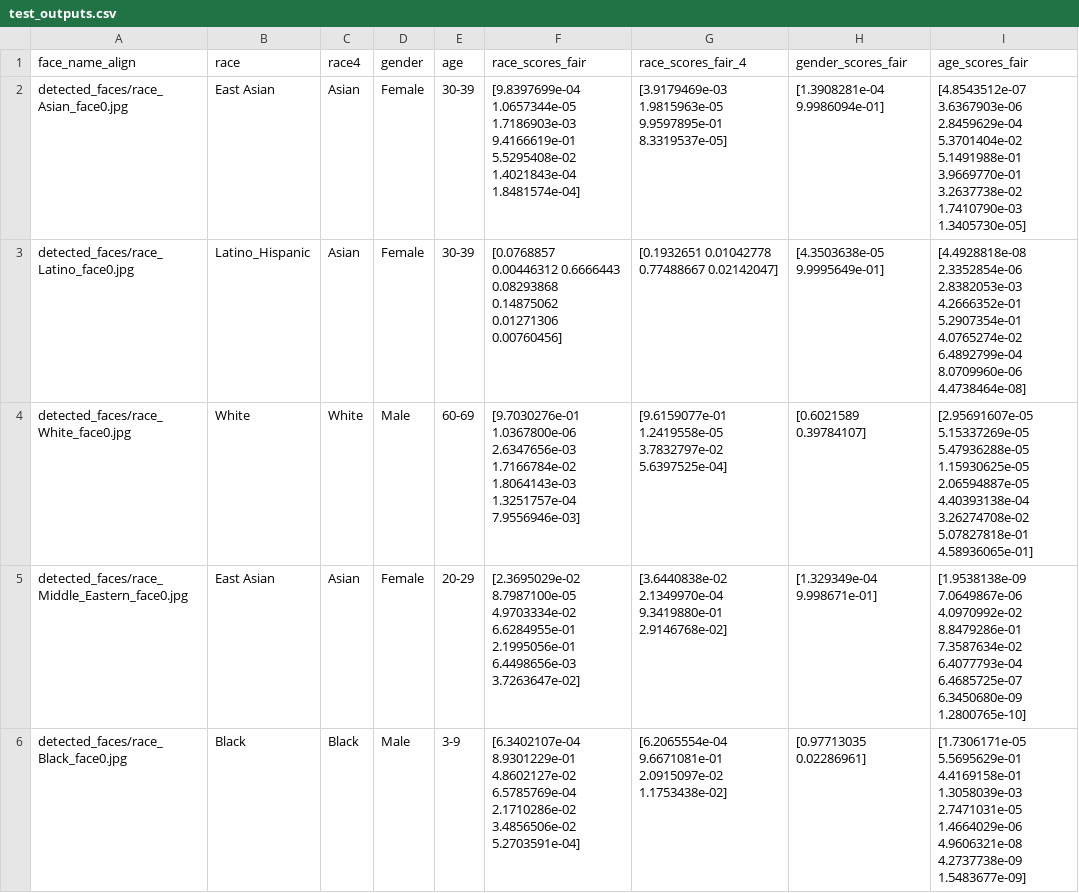
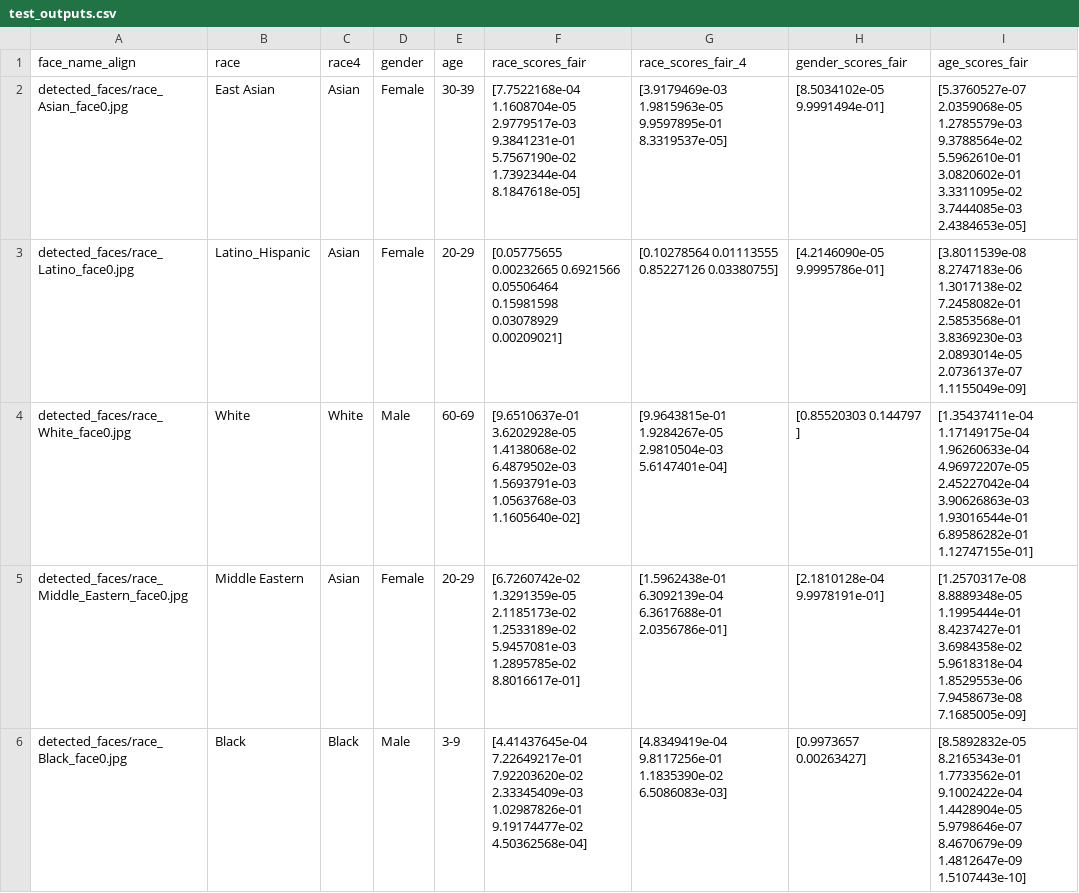
Before and after one commit to HimariO/FairFace, a CSV file: test_outputs.csv, drawn as a sheet.

```diff
--- a/test_outputs.csv
+++ b/test_outputs.csv
@@ -1,17 +1,17 @@
 face_name_align,race,race4,gender,age,race_scores_fair,race_scores_fair_4,gender_scores_fair,age_scores_fair
-detected_faces/race_Asian_face0.jpg,East Asian,Asian,Female,30-39,"[9.8397699e-04 1.0657344e-05 1.7186903e-03 9.4166619e-01 5.5295408e-02
- 1.4021843e-04 1.8481574e-04]",[3.9179469e-03 1.9815963e-05 9.9597895e-01 8.3319537e-05],[1.3908281e-04 9.9986094e-01],"[4.8543512e-07 3.6367903e-06 2.8459629e-04 5.3701404e-02 5.1491988e-01
- 3.9669770e-01 3.2637738e-02 1.7410790e-03 1.3405730e-05]"
-detected_faces/race_Latino_face0.jpg,Latino_Hispanic,Asian,Female,30-39,"[0.0768857  0.00446312 0.6666443  0.08293868 0.14875062 0.01271306
- 0.00760456]",[0.1932651  0.01042778 0.77488667 0.02142047],[4.3503638e-05 9.9995649e-01],"[4.4928818e-08 2.3352854e-06 2.8382053e-03 4.2666352e-01 5.2907354e-01
- 4.0765274e-02 6.4892799e-04 8.0709960e-06 4.4738464e-08]"
-detected_faces/race_White_face0.jpg,White,White,Male,60-69,"[9.7030276e-01 1.0367800e-06 2.6347656e-03 1.7166784e-02 1.8064143e-03
- 1.3251757e-04 7.9556946e-03]",[9.6159077e-01 1.2419558e-05 3.7832797e-02 5.6397525e-04],[0.6021589  0.39784107],"[2.95691607e-05 5.15337269e-05 5.47936288e-05 1.15930625e-05
- 2.06594887e-05 4.40393138e-04 3.26274708e-02 5.07827818e-01
- 4.58936065e-01]"
-detected_faces/race_Middle_Eastern_face0.jpg,East Asian,Asian,Female,20-29,"[2.3695029e-02 8.7987100e-05 4.9703334e-02 6.6284955e-01 2.1995056e-01
- 6.4498656e-03 3.7263647e-02]",[3.6440838e-02 2.1349970e-04 9.3419880e-01 2.9146768e-02],[1.329349e-04 9.998671e-01],"[1.9538138e-09 7.0649867e-06 4.0970992e-02 8.8479286e-01 7.3587634e-02
- 6.4077793e-04 6.4685725e-07 6.3450680e-09 1.2800765e-10]"
-detected_faces/race_Black_face0.jpg,Black,Black,Male,3-9,"[6.3402107e-04 8.9301229e-01 4.8602127e-02 6.5785769e-04 2.1710286e-02
- 3.4856506e-02 5.2703591e-04]",[6.2065554e-04 9.6671081e-01 2.0915097e-02 1.1753438e-02],[0.97713035 0.02286961],"[1.7306171e-05 5.5695629e-01 4.4169158e-01 1.3058039e-03 2.7471031e-05
- 1.4664029e-06 4.9606321e-08 4.2737738e-09 1.5483677e-09]"
+detected_faces/race_Asian_face0.jpg,East Asian,Asian,Female,30-39,"[7.7522168e-04 1.1608704e-05 2.9779517e-03 9.3841231e-01 5.7567190e-02
+ 1.7392344e-04 8.1847618e-05]",[3.9179469e-03 1.9815963e-05 9.9597895e-01 8.3319537e-05],[8.5034102e-05 9.9991494e-01],"[5.3760527e-07 2.0359068e-05 1.2785579e-03 9.3788564e-02 5.5962610e-01
+ 3.0820602e-01 3.3311095e-02 3.7444085e-03 2.4384653e-05]"
+detected_faces/race_Latino_face0.jpg,Latino_Hispanic,Asian,Female,20-29,"[0.05775655 0.00232665 0.6921566  0.05506464 0.15981598 0.03078929
+ 0.00209021]",[0.10278564 0.01113555 0.85227126 0.03380755],[4.2146090e-05 9.9995786e-01],"[3.8011539e-08 8.2747183e-06 1.3017138e-02 7.2458082e-01 2.5853568e-01
+ 3.8369230e-03 2.0893014e-05 2.0736137e-07 1.1155049e-09]"
+detected_faces/race_White_face0.jpg,White,White,Male,60-69,"[9.6510637e-01 3.6202928e-05 1.4138068e-02 6.4879502e-03 1.5693791e-03
+ 1.0563768e-03 1.1605640e-02]",[9.9643815e-01 1.9284267e-05 2.9810504e-03 5.6147401e-04],[0.85520303 0.144797  ],"[1.35437411e-04 1.17149175e-04 1.96260633e-04 4.96972207e-05
+ 2.45227042e-04 3.90626863e-03 1.93016544e-01 6.89586282e-01
+ 1.12747155e-01]"
+detected_faces/race_Middle_Eastern_face0.jpg,Middle Eastern,Asian,Female,20-29,"[6.7260742e-02 1.3291359e-05 2.1185173e-02 1.2533189e-02 5.9457081e-03
+ 1.2895785e-02 8.8016617e-01]",[1.5962438e-01 6.3092139e-04 6.3617688e-01 2.0356786e-01],[2.1810128e-04 9.9978191e-01],"[1.2570317e-08 8.8889348e-05 1.1995444e-01 8.4237427e-01 3.6984358e-02
+ 5.9618318e-04 1.8529553e-06 7.9458673e-08 7.1685005e-09]"
+detected_faces/race_Black_face0.jpg,Black,Black,Male,3-9,"[4.41437645e-04 7.22649217e-01 7.92203620e-02 2.33345409e-03
+ 1.02987826e-01 9.19174477e-02 4.50362568e-04]",[4.8349419e-04 9.8117256e-01 1.1835390e-02 6.5086083e-03],[0.9973657  0.00263427],"[8.5892832e-05 8.2165343e-01 1.7733562e-01 9.1002422e-04 1.4428904e-05
+ 5.9798646e-07 8.4670679e-09 1.4812647e-09 1.5107443e-10]"
```
Also changed, not shown: 2 other files.
